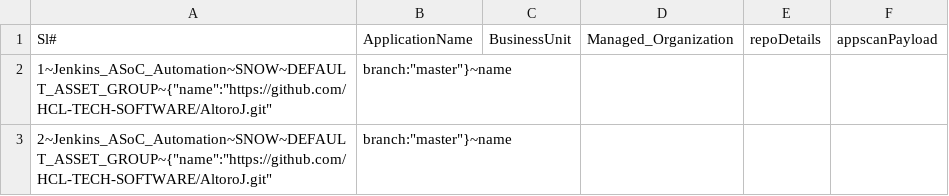
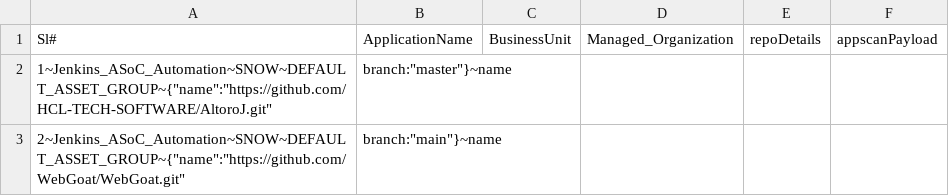
Before and after one commit to ParimalSAgarkhed/CustomerUseCase, a CSV file: final_csv_data.csv, drawn as a sheet.

Commit message:
Update final_csv_data.csv

```diff
--- a/final_csv_data.csv
+++ b/final_csv_data.csv
@@ -2,2 +2,2 @@ Sl#,ApplicationName,BusinessUnit,Managed_Organization,repoDetails,appscanPayload
 1~Jenkins_ASoC_Automation~SNOW~DEFAULT_ASSET_GROUP~{"name":"https://github.com/HCL-TECH-SOFTWARE/AltoroJ.git", "branch":"master"}~name
-2~Jenkins_ASoC_Automation~SNOW~DEFAULT_ASSET_GROUP~{"name":"https://github.com/HCL-TECH-SOFTWARE/AltoroJ.git", "branch":"master"}~name
+2~Jenkins_ASoC_Automation~SNOW~DEFAULT_ASSET_GROUP~{"name":"https://github.com/WebGoat/WebGoat.git", "branch":"main"}~name
```
